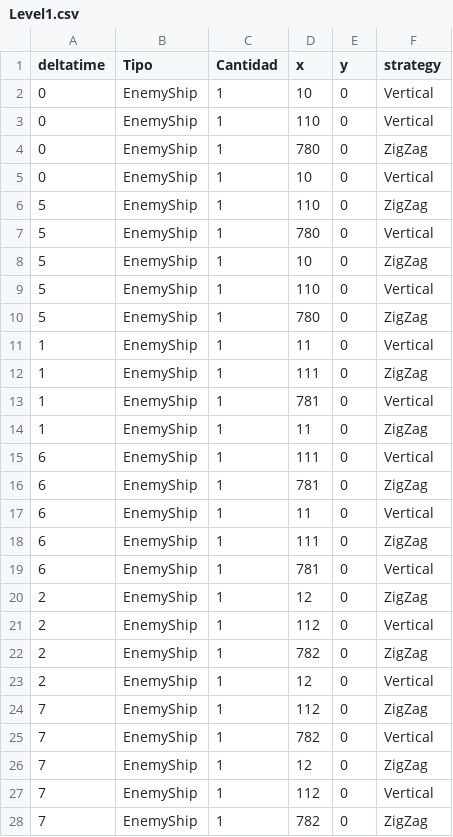
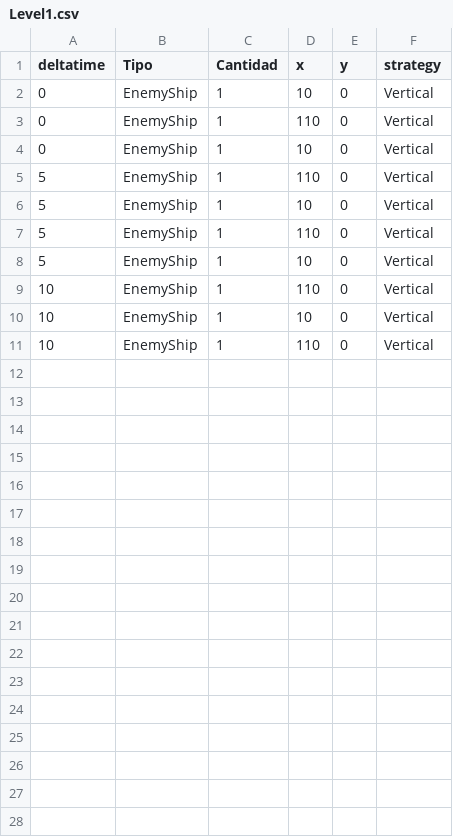
Before and after one commit to gpilla/HolloWars, a CSV file: src/main/resources/config/levels/Level1.csv, drawn as a sheet.

```diff
--- a/src/main/resources/config/levels/Level1.csv
+++ b/src/main/resources/config/levels/Level1.csv
@@ -3,26 +3,9 @@ deltatime,Tipo,Cantidad,x,y,strategy
 0,EnemyShip,1,110,0,Vertical
-0,EnemyShip,1,780,0,ZigZag
 0,EnemyShip,1,10,0,Vertical
-5,EnemyShip,1,110,0,ZigZag
-5,EnemyShip,1,780,0,Vertical
-5,EnemyShip,1,10,0,ZigZag
 5,EnemyShip,1,110,0,Vertical
-5,EnemyShip,1,780,0,ZigZag
-1,EnemyShip,1,11,0,Vertical
-1,EnemyShip,1,111,0,ZigZag
-1,EnemyShip,1,781,0,Vertical
-1,EnemyShip,1,11,0,ZigZag
-6,EnemyShip,1,111,0,Vertical
-6,EnemyShip,1,781,0,ZigZag
-6,EnemyShip,1,11,0,Vertical
-6,EnemyShip,1,111,0,ZigZag
-6,EnemyShip,1,781,0,Vertical
-2,EnemyShip,1,12,0,ZigZag
-2,EnemyShip,1,112,0,Vertical
-2,EnemyShip,1,782,0,ZigZag
-2,EnemyShip,1,12,0,Vertical
-7,EnemyShip,1,112,0,ZigZag
-7,EnemyShip,1,782,0,Vertical
-7,EnemyShip,1,12,0,ZigZag
-7,EnemyShip,1,112,0,Vertical
-7,EnemyShip,1,782,0,ZigZag
+5,EnemyShip,1,10,0,Vertical
+5,EnemyShip,1,110,0,Vertical
+5,EnemyShip,1,10,0,Vertical
+10,EnemyShip,1,110,0,Vertical
+10,EnemyShip,1,10,0,Vertical
+10,EnemyShip,1,110,0,Vertical
```
Also changed, not shown: 39 other files.
